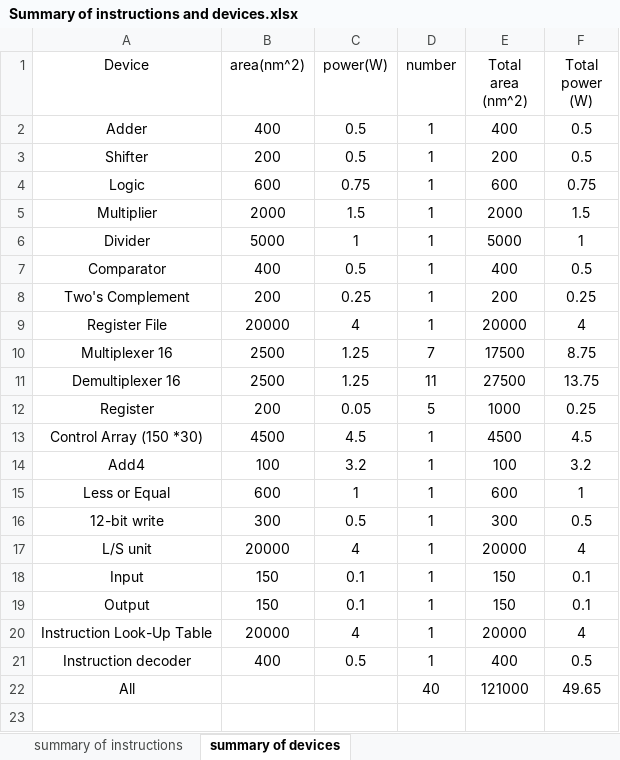
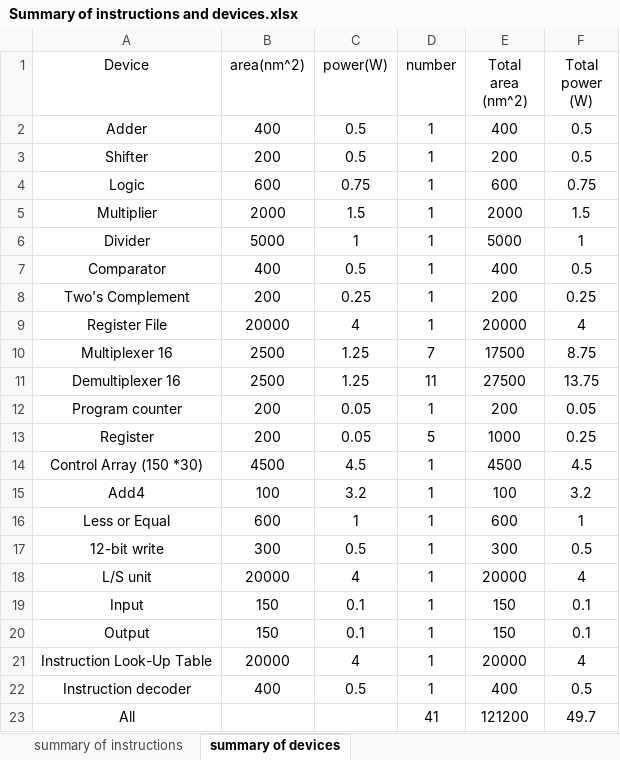
Before and after one commit to JihaoXin/Tinker, an Excel workbook: Summary of instructions and devices.xlsx, sheet summary of devices, drawn as a sheet; values as stored, in another font and other column widths than the file's, no borders; addresses are those after the commit; the diff names each change by its address in the sheet, - before the commit and + after, or states it on an @@ line.

```diff
--- a/Summary of instructions and devices.xlsx (sheet summary of devices)
+++ b/Summary of instructions and devices.xlsx (sheet summary of devices)
+row 12: Program counter | 200 | 0.05 | 1 | 200 | 0.05
-D23 (number): 40
+D23 (number): 41
-E23 (Total area (nm^2)): 121000
+E23 (Total area (nm^2)): 121200
-F23 (Total power (W)): 49.65
+F23 (Total power (W)): 49.7
```
Also changed, not shown: formulas that keep their value, 1 other file.
